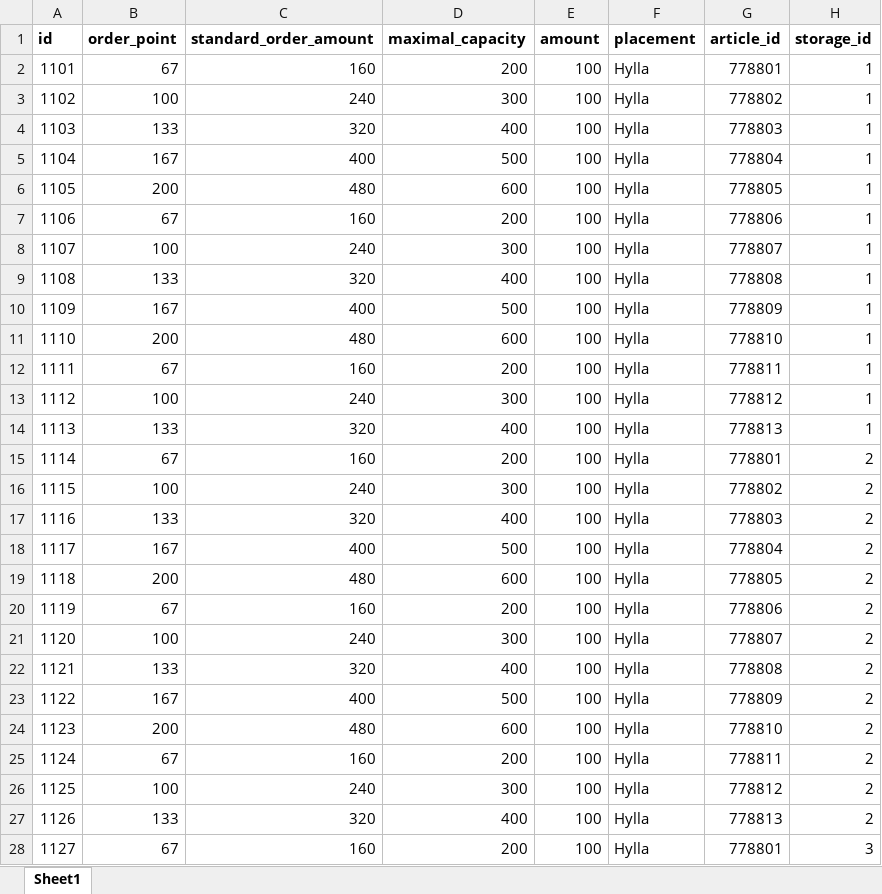
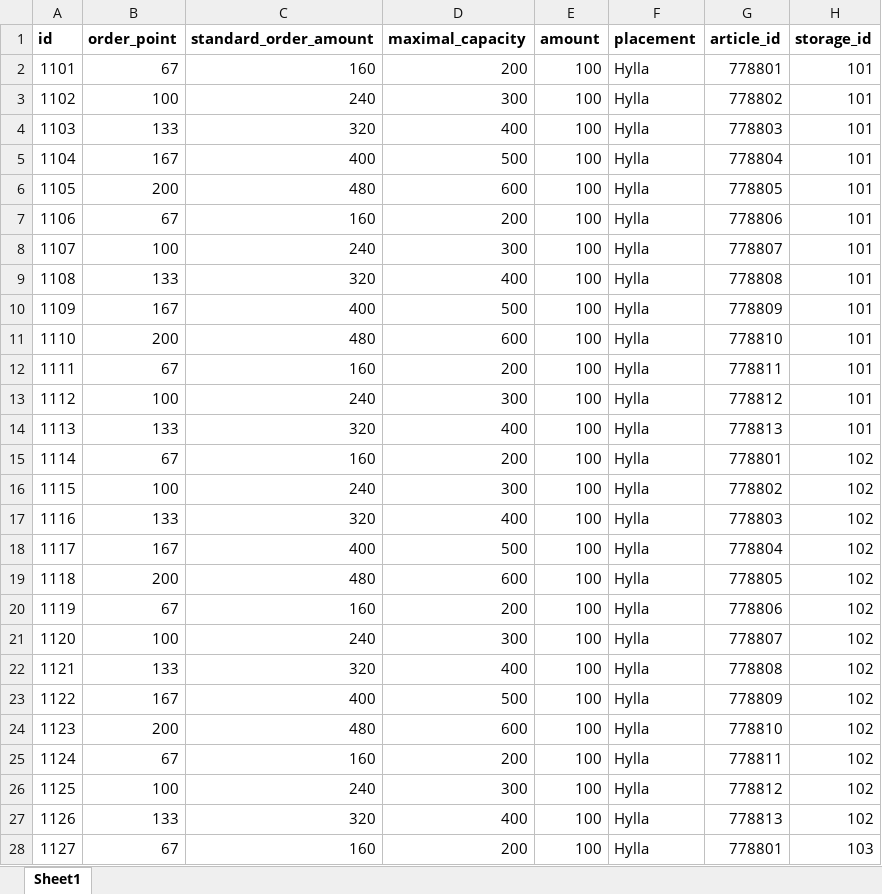
Before and after one commit to hugomartinbjork/TDDC88-Software-Engineering, an Excel workbook: Web/db_data/compartments.xlsx, sheet Sheet1, drawn as a sheet; only a part is shown; values as stored, in another font and other column widths than the file's, no borders; the diff covers the shown part only; the diff names each change by its address in the sheet, - before the commit and + after, or states it on an @@ line.

```diff
--- a/Web/db_data/compartments.xlsx (sheet Sheet1)
+++ b/Web/db_data/compartments.xlsx (sheet Sheet1)
-H2:H14 (storage_id): 1
+H2:H14 (storage_id): 101
-H15:H27 (storage_id): 2
+H15:H27 (storage_id): 102
-H28 (storage_id): 3
+H28 (storage_id): 103
```
Also changed, not shown: 25 edited cells elsewhere in this sheet, 1 other file.
